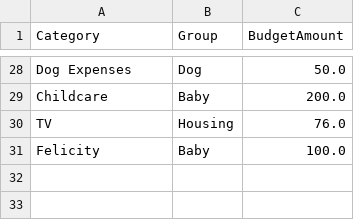
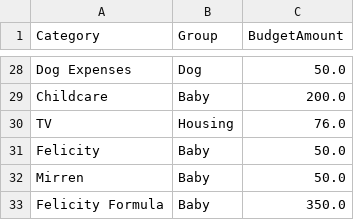
Before and after one commit to tylerluker-code/stewardship-budget, a CSV file: data/budget_rules.csv, drawn as a sheet; only a part is shown, gaps mark what is left out.

Commit message:
Update Rules

```diff
--- a/data/budget_rules.csv
+++ b/data/budget_rules.csv
@@ -30,2 +30,4 @@ Childcare,Baby,200.0
 TV,Housing,76.0
-Felicity,Baby,100.0
+Felicity,Baby,50.0
+Mirren,Baby,50.0
+Felicity Formula,Baby,350.0
```
